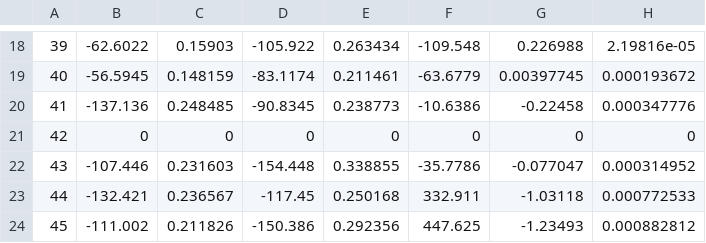
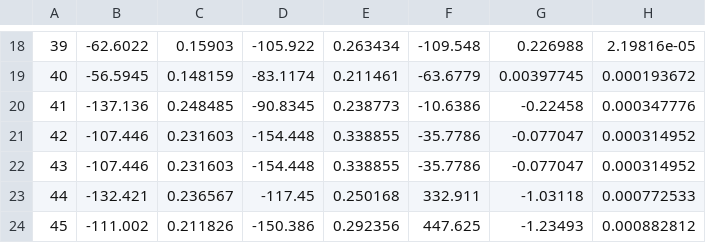
Before and after one commit to 92Luke92/LimadouHEPD, a CSV file: Tools/MC2Lvl0/data/francesco_parameterHG.csv, drawn as a sheet; only a part is shown, gaps mark what is left out.

Commit message:
last parameters

```diff
--- a/Tools/MC2Lvl0/data/francesco_parameterHG.csv
+++ b/Tools/MC2Lvl0/data/francesco_parameterHG.csv
@@ -20,3 +20,3 @@
 41, -137.136, 0.248485, -90.8345, 0.238773, -10.6386, -0.22458, 0.000347776
-42, 0, 0, 0, 0, 0, 0, 0
+42, -107.446, 0.231603, -154.448, 0.338855, -35.7786, -0.077047, 0.000314952
 43, -107.446, 0.231603, -154.448, 0.338855, -35.7786, -0.077047, 0.000314952
```
Also changed, not shown: Tools/MC2Lvl0/data/francesco_parameterLG.csv.
